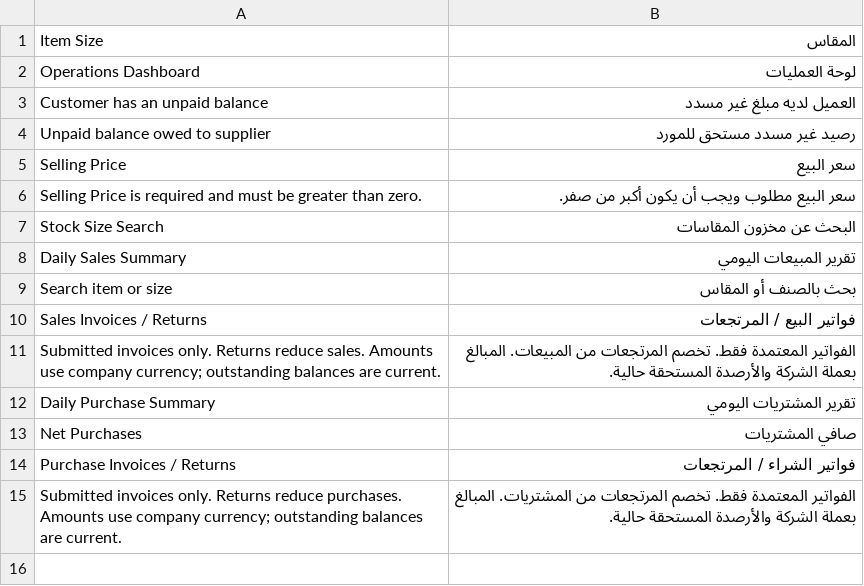
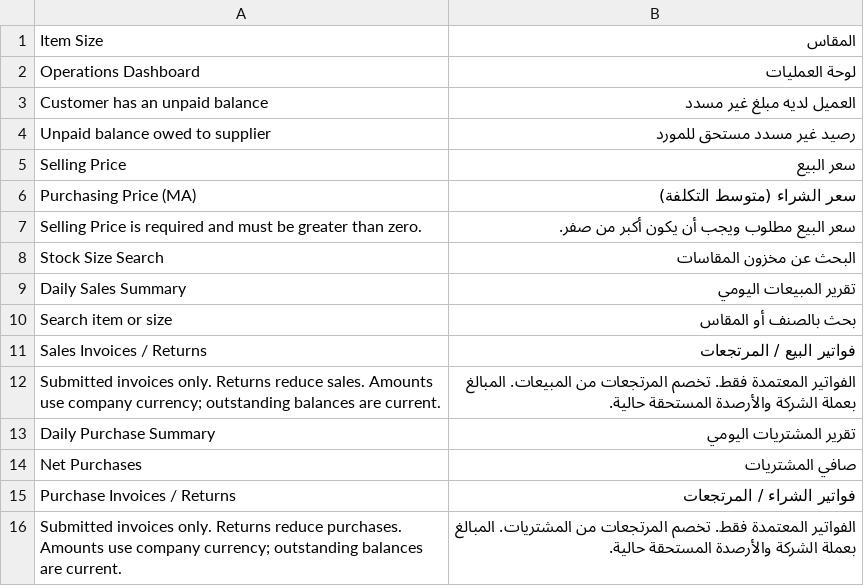
Before and after one commit to 00JIMMY00/elsakr_app, a CSV file: elsakr_app/translations/ar.csv, drawn as a sheet.

Commit message:
EGP displays as ج.م, with setup preserved through upgrades. Stock Size Search shows current warehouse moving-average cost and selling price, with wider price columns. Removed the Item code column; retained Item Name.

```diff
--- a/elsakr_app/translations/ar.csv
+++ b/elsakr_app/translations/ar.csv
@@ -5,2 +5,3 @@ Unpaid balance owed to supplier,رصيد غير مسدد مستحق للمورد
 Selling Price,سعر البيع
+Purchasing Price (MA),سعر الشراء (متوسط التكلفة)
 Selling Price is required and must be greater than zero.,سعر البيع مطلوب ويجب أن يكون أكبر من صفر.
```
Also changed, not shown: 13 other files.
